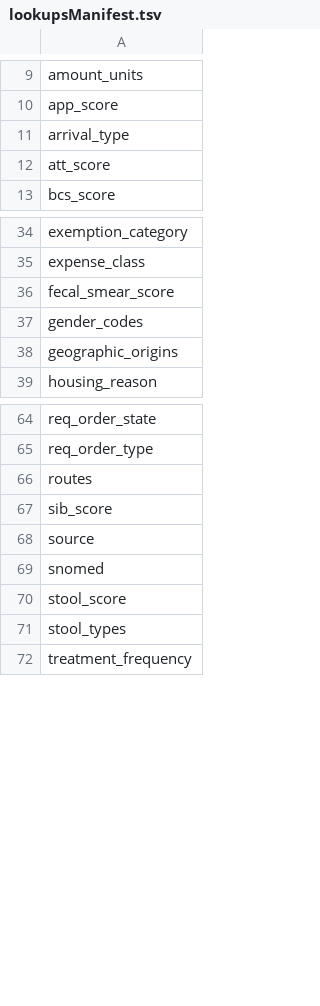
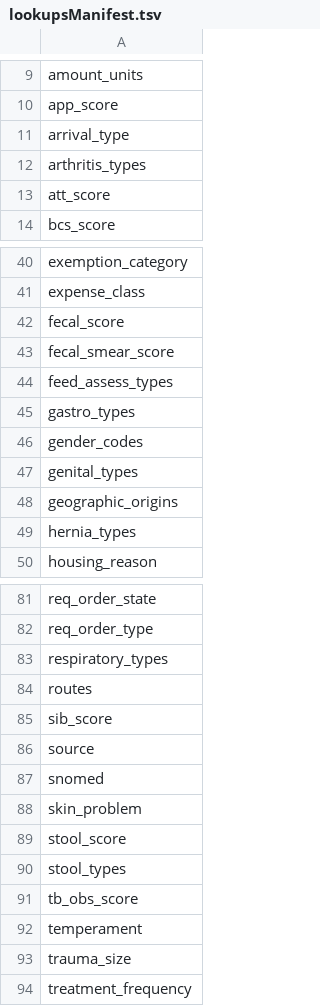
Before and after one commit to LabKey/nircEHRModules, a TSV file: nirc_ehr/resources/data/lookupsManifest.tsv, drawn as a sheet; only a part is shown, gaps mark what is left out; the diff covers the shown part only.

```diff
--- a/nirc_ehr/resources/data/lookupsManifest.tsv
+++ b/nirc_ehr/resources/data/lookupsManifest.tsv
@@ -11,2 +11,3 @@ app_score
 arrival_type
+arthritis_types
 att_score
@@ -35,5 +41,10 @@ exemption_category
 expense_class
+fecal_score
 fecal_smear_score
+feed_assess_types
+gastro_types
 gender_codes
+genital_types
 geographic_origins
+hernia_types
 housing_reason
@@ -65,2 +82,3 @@ req_order_state
 req_order_type
+respiratory_types
 routes
@@ -69,4 +87,8 @@ source
 snomed
+skin_problem
 stool_score
 stool_types
+tb_obs_score
+temperament
+trauma_size
 treatment_frequency
```
Also changed, not shown: 12 added rows elsewhere in this file, nirc_ehr/resources/data/editable_lookups.tsv, nirc_ehr/resources/data/lookup_sets.tsv, 32 other files.
